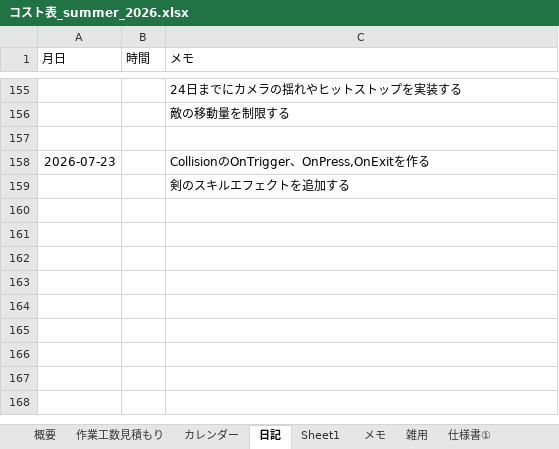
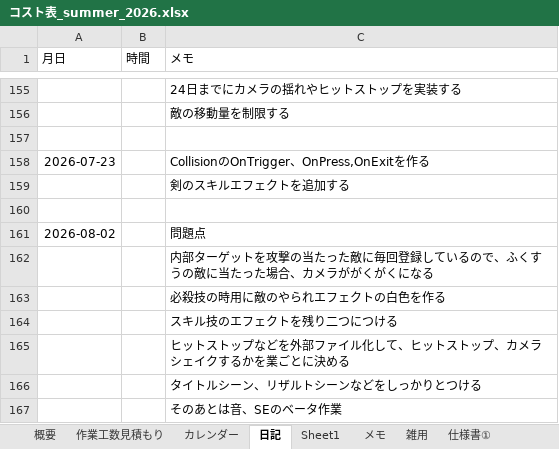
Before and after one commit to hir4rin/2026_summer, an Excel workbook: 進捗/コスト表_summer_2026.xlsx, sheet 日記, drawn as a sheet; only a part is shown, gaps mark what is left out; values as stored, in another font and other column widths than the file's, no borders; the diff names each change by its address in the sheet, - before the commit and + after, or states it on an @@ line.

```diff
--- a/進捗/コスト表_summer_2026.xlsx (sheet 日記)
+++ b/進捗/コスト表_summer_2026.xlsx (sheet 日記)
+row 160: (empty)
+row 161: 2026-08-02 |  | 問題点
+row 162:  |  | 内部ターゲットを攻撃の当たった敵に毎回登録しているので、ふくすうの敵に当たった場合、カメラががくがくになる
+row 163:  |  | 必殺技の時用に敵のやられエフェクトの白色を作る
+row 164:  |  | スキル技のエフェクトを残り二つにつける
+row 165:  |  | ヒットストップなどを外部ファイル化して、ヒットストップ、カメラシェイクするかを業ごとに決める
+row 166:  |  | タイトルシーン、リザルトシーンなどをしっかりとつける
+row 167:  |  | そのあとは音、SEのベータ作業
```
Also changed, not shown: sheet 概要, sheet 作業工数見積もり, hidden cells, 11 other files.
